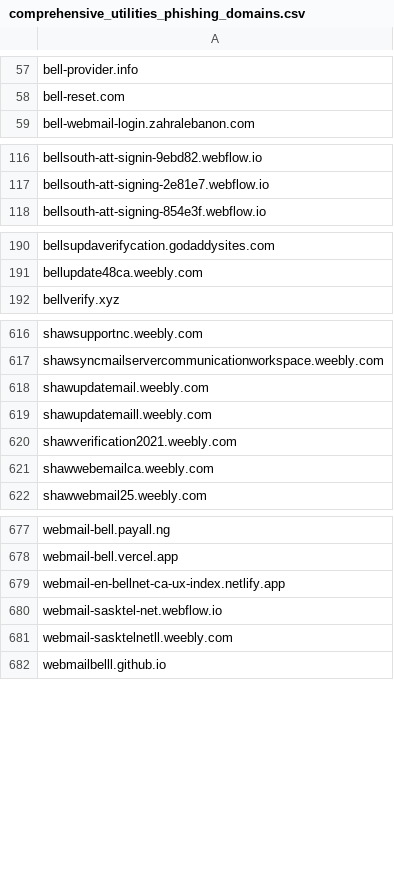
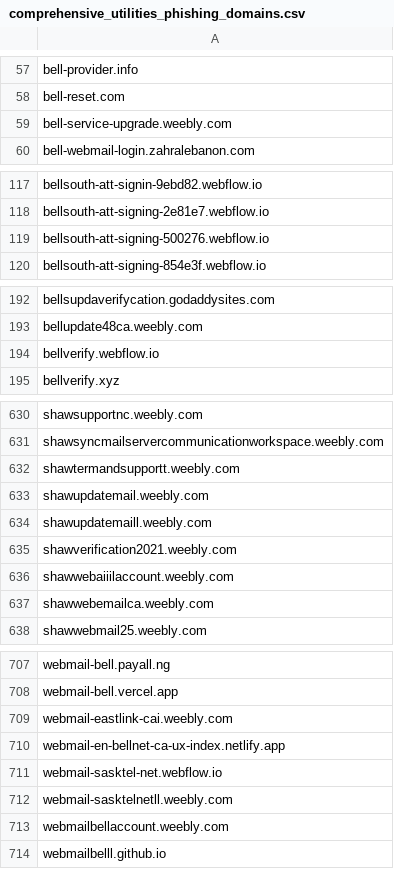
Before and after one commit to Phishcan/phishcan-data, a CSV file: api/utilities/comprehensive_utilities_phishing_domains.csv, drawn as a sheet; only a part is shown, gaps mark what is left out; the diff covers the shown part only; the diff names each change by its address in the sheet, - before the commit and + after, or states it on an @@ line.

Commit message:
Update phishing exports - 2025-10-02_10-45-49

```diff
--- a/api/utilities/comprehensive_utilities_phishing_domains.csv
+++ b/api/utilities/comprehensive_utilities_phishing_domains.csv
+row 59: bell-service-upgrade.weebly.com
+row 119: bellsouth-att-signing-500276.webflow.io
+row 194: bellverify.webflow.io
+row 632: shawtermandsupportt.weebly.com
+row 636: shawwebaiiilaccount.weebly.com
+row 709: webmail-eastlink-cai.weebly.com
+row 713: webmailbellaccount.weebly.com
```
Also changed, not shown: 26 added rows elsewhere in this file, api/banking/comprehensive_banking_phishing_domains.csv, 6 other files.
